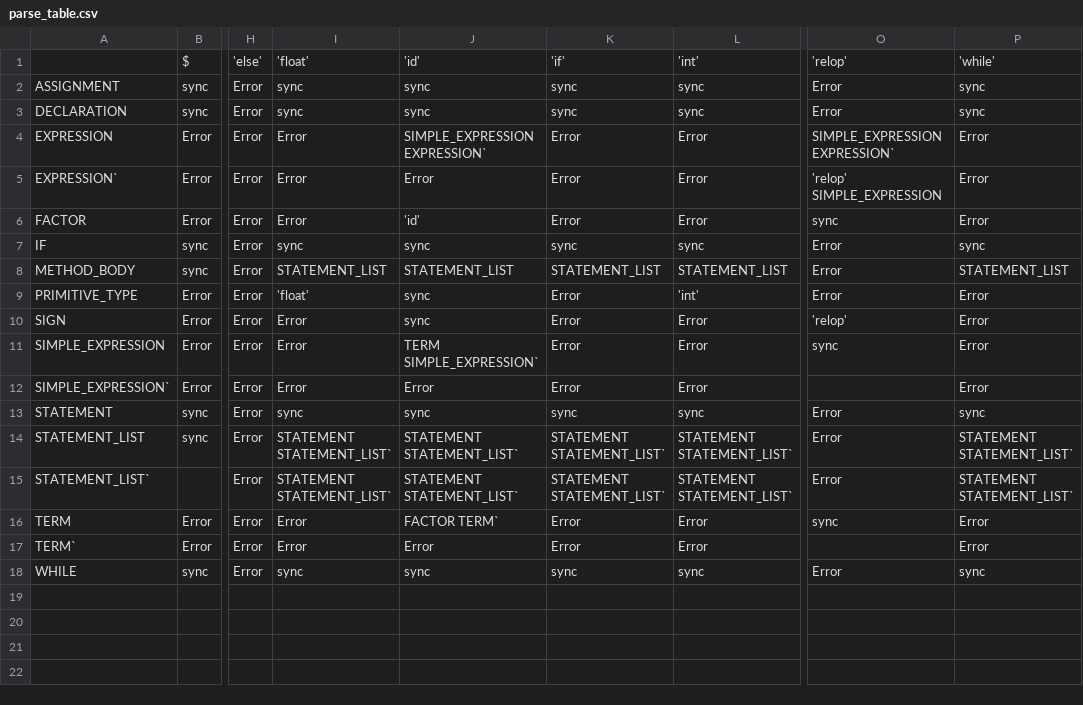
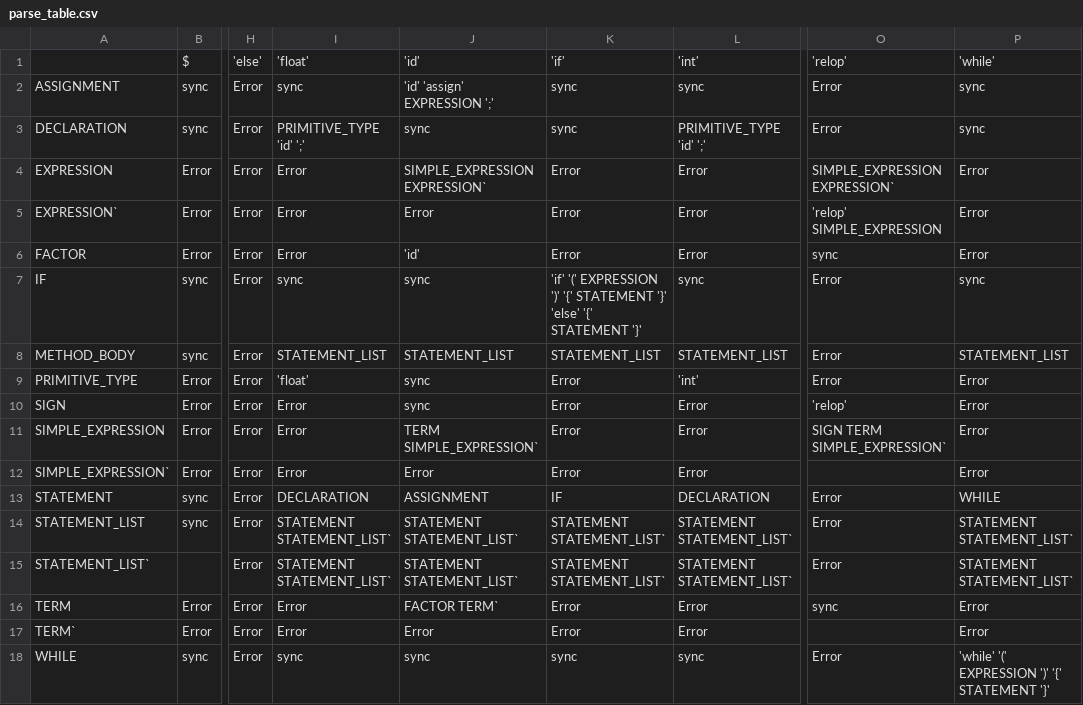
Before and after one commit to AntoineTalaat/Compilers-Project, a CSV file: parse_table.csv, drawn as a sheet; only a part is shown, gaps mark what is left out; the diff names each change by its address in the sheet, - before the commit and + after, or states it on an @@ line.

Commit message:
fix sync bug

```diff
--- a/parse_table.csv
+++ b/parse_table.csv
-J2: sync
+J2: 'id' 'assign' EXPRESSION ';'
-I3: sync
+I3: PRIMITIVE_TYPE 'id' ';'
-L3: sync
+L3: PRIMITIVE_TYPE 'id' ';'
-K7: sync
+K7: 'if' '(' EXPRESSION ')' '{' STATEMENT '}' 'else' '{' STATEMENT '}'
-O11: sync
+O11: SIGN TERM SIMPLE_EXPRESSION`
-I13: sync
+I13: DECLARATION
-J13: sync
+J13: ASSIGNMENT
-K13: sync
+K13: IF
-L13: sync
+L13: DECLARATION
-P13: sync
+P13: WHILE
-P18: sync
+P18: 'while' '(' EXPRESSION ')' '{' STATEMENT '}'
```
Also changed, not shown: 2 other files.
